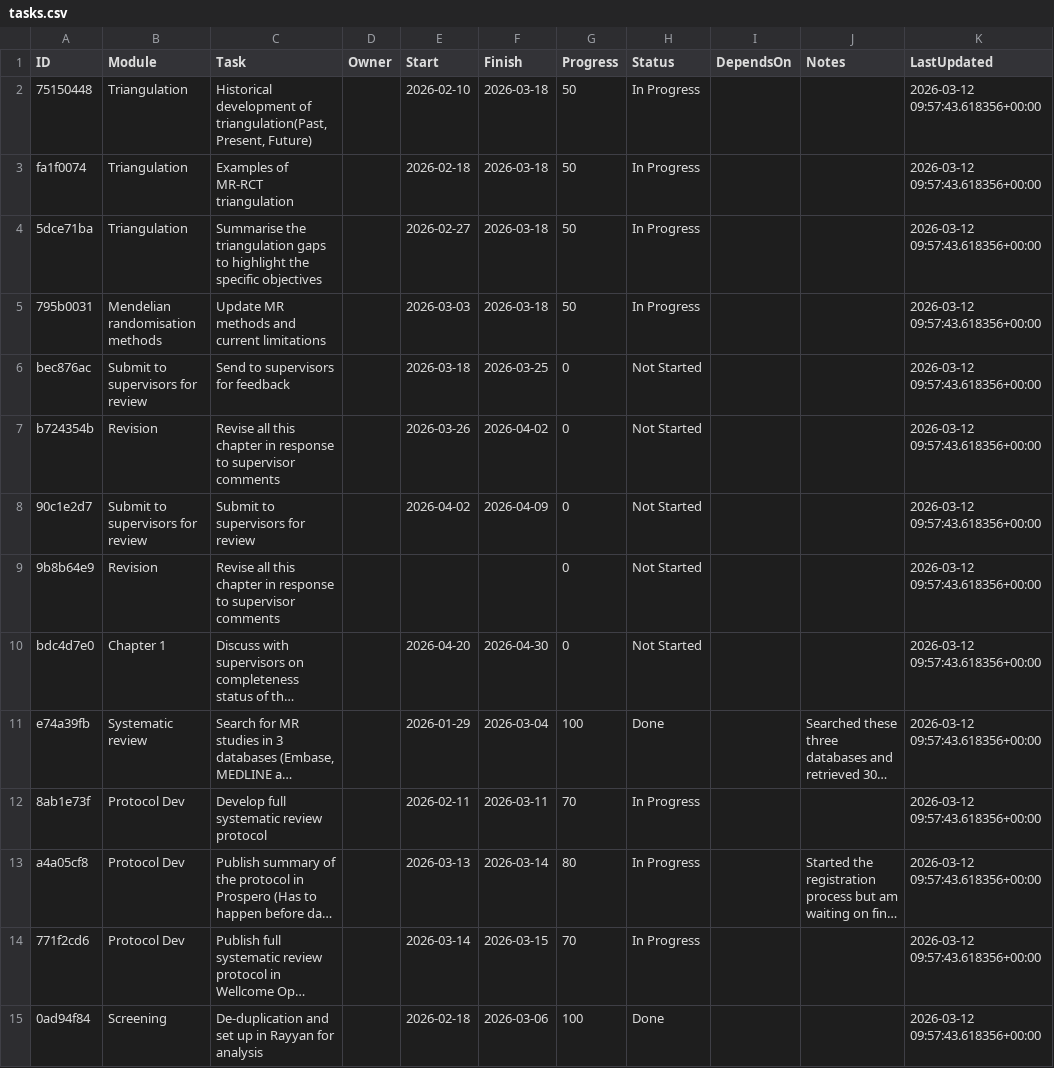
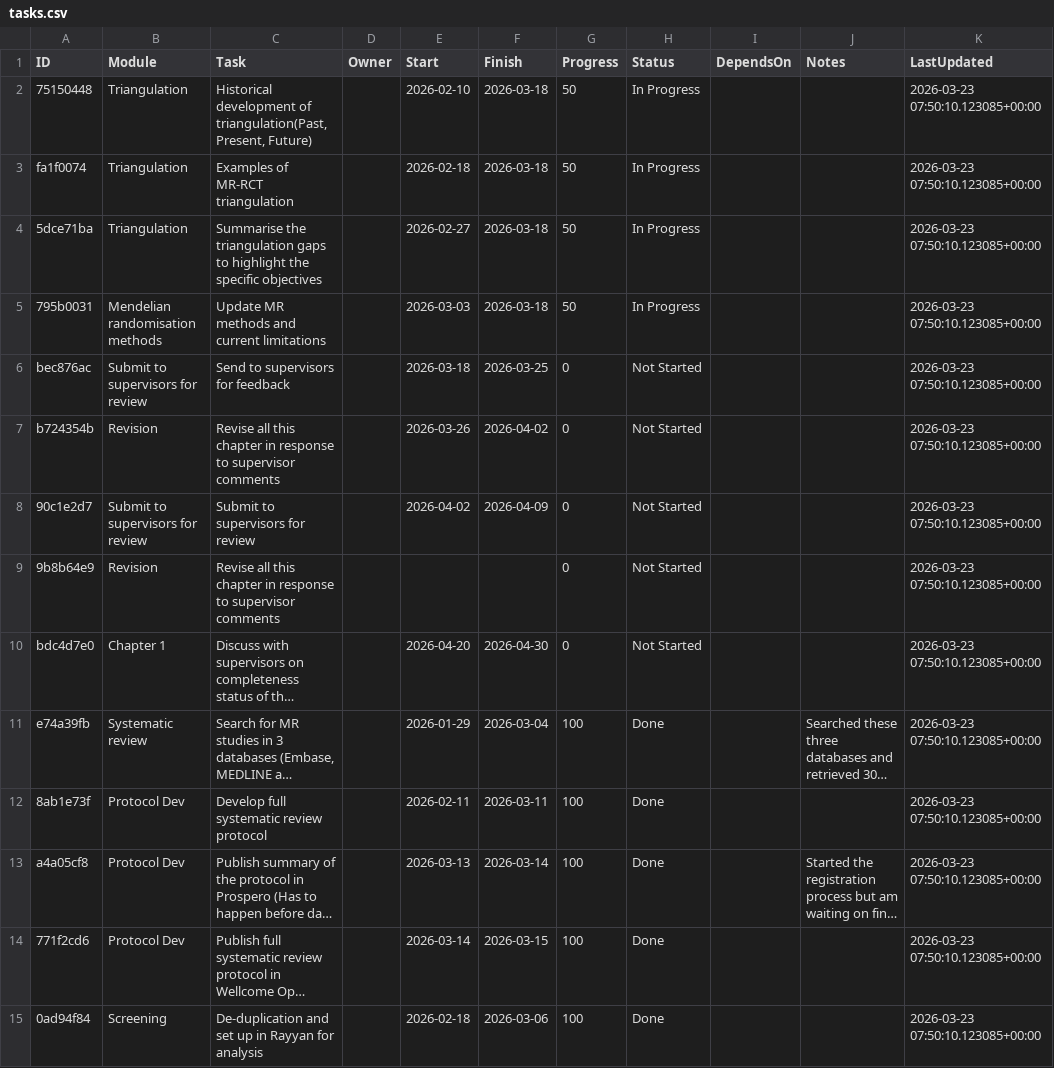
Before and after one commit to winfrednyoroka/project_tracker, a CSV file: data/tasks.csv, drawn as a sheet; only a part is shown; long unchanged cells end in …; the diff covers the shown part only; the diff names each change by its address in the sheet, - before the commit and + after, or states it on an @@ line.

```diff
--- a/data/tasks.csv
+++ b/data/tasks.csv
-K2:K15 (LastUpdated): 2026-03-12 09:57:43.618356+00:00
+K2:K15 (LastUpdated): 2026-03-23 07:50:10.123085+00:00
-G12 (Progress): 70
+G12 (Progress): 100
-H12:H14 (Status): In Progress
+H12:H14 (Status): Done
-G13 (Progress): 80
+G13 (Progress): 100
-G14 (Progress): 70
+G14 (Progress): 100
```
Also changed, not shown: 76 edited cells elsewhere in this file.
